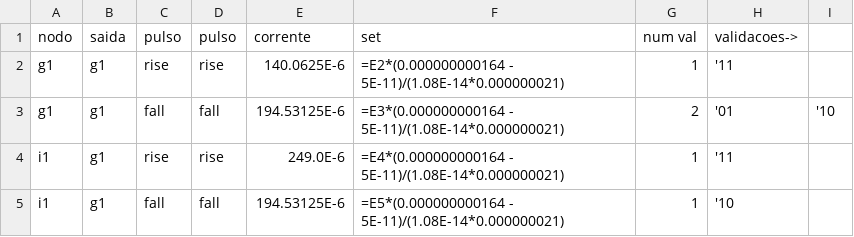
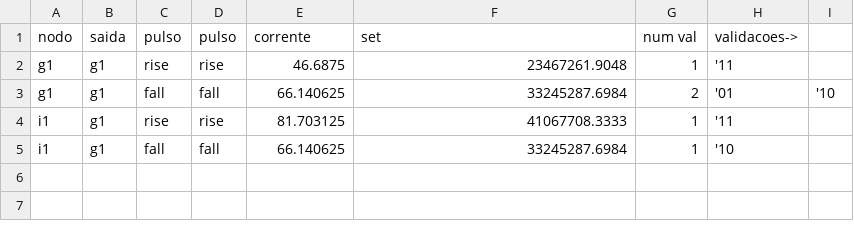
Before and after one commit to bnmfw/Quasar, a CSV file: TesteNand.csv, drawn as a sheet.

```diff
--- a/TesteNand.csv
+++ b/TesteNand.csv
@@ -1,5 +1,5 @@
 nodo,saida,pulso,pulso,corrente,set,num val,validacoes->
-g1,g1,rise,rise,140.0625E-6,=E2*(0.000000000164 - 5E-11)/(1.08E-14*0.000000021),1,'11
-g1,g1,fall,fall,194.53125E-6,=E3*(0.000000000164 - 5E-11)/(1.08E-14*0.000000021),2,'01,'10
-i1,g1,rise,rise,249.0E-6,=E4*(0.000000000164 - 5E-11)/(1.08E-14*0.000000021),1,'11
-i1,g1,fall,fall,194.53125E-6,=E5*(0.000000000164 - 5E-11)/(1.08E-14*0.000000021),1,'10
+g1,g1,rise,rise,46.6875,23467261.9048,1,'11
+g1,g1,fall,fall,66.140625,33245287.6984,2,'01,'10
+i1,g1,rise,rise,81.703125,41067708.3333,1,'11
+i1,g1,fall,fall,66.140625,33245287.6984,1,'10
```
Also changed, not shown: 10 other files.
